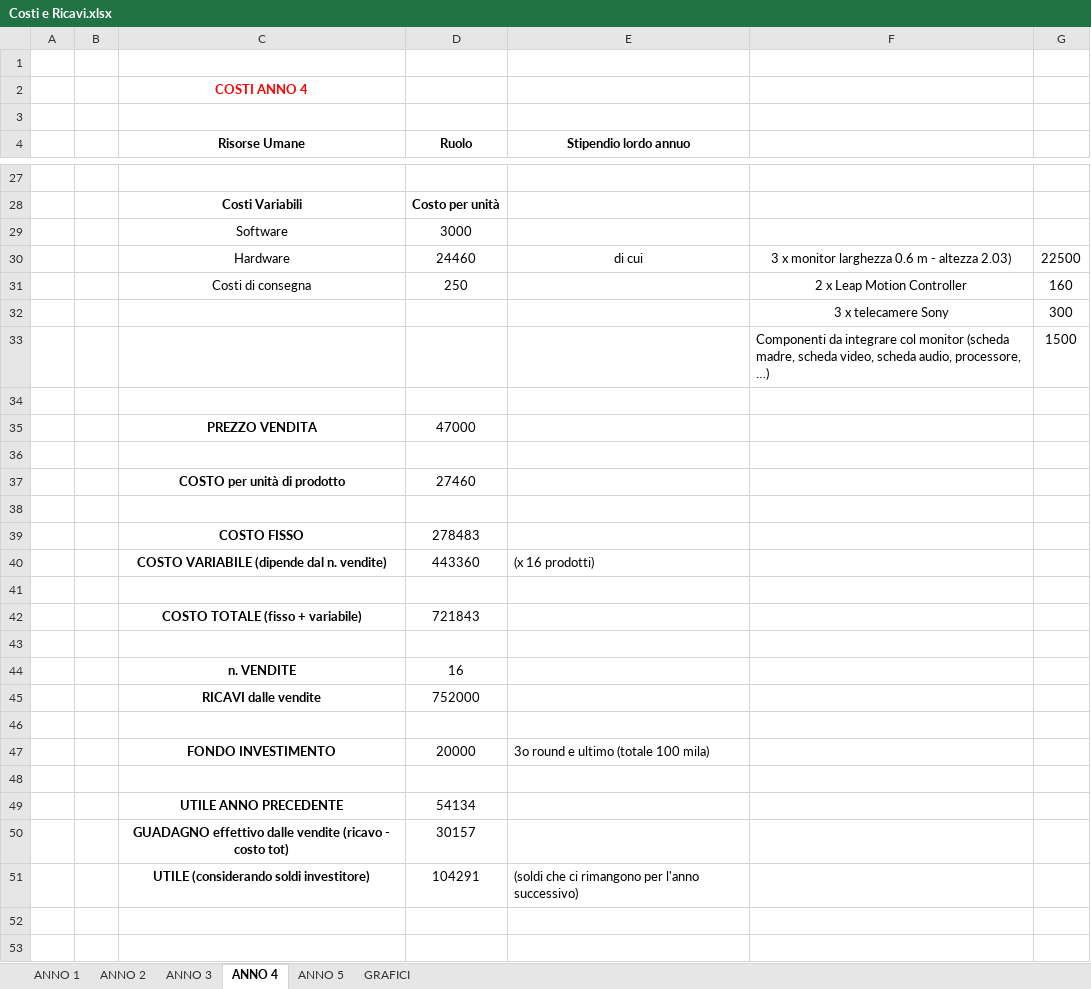
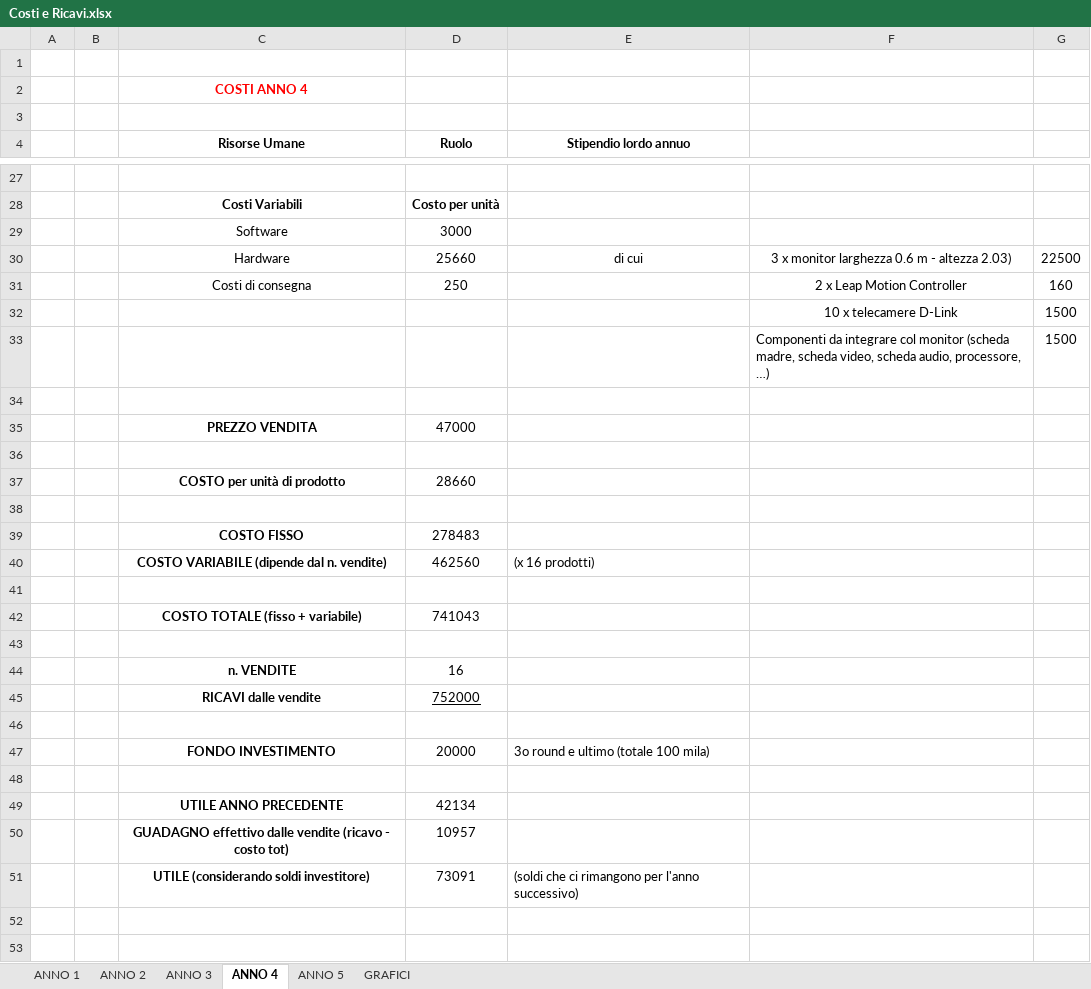
Before and after one commit to gcoro/StartupDesignLab-B-Real, an Excel workbook: Costi e Ricavi.xlsx, sheet ANNO 4, drawn as a sheet; only a part is shown, gaps mark what is left out; values as stored, in another font and other column widths than the file's, no borders; removed rows and columns are numbered as before the commit, all else as after; the diff covers the shown part only; the diff names each change by its address in the sheet, - before the commit and + after, or states it on an @@ line.

```diff
--- a/Costi e Ricavi.xlsx (sheet ANNO 4)
+++ b/Costi e Ricavi.xlsx (sheet ANNO 4)
-D30 (Ruolo): 24460
+D30 (Ruolo): 25660
-row 32:  |  |  |  |  | 3 x telecamere Sony | 300
+row 32:  |  |  |  |  | 10 x telecamere D-Link | 1500
-D37 (Ruolo): 27460
+D37 (Ruolo): 28660
-D40 (Ruolo): 443360
+D40 (Ruolo): 462560
-D42 (Ruolo): 721843
+D42 (Ruolo): 741043
-D45 underline: off
+D45 underline: on
-D49 (Ruolo): 54134
+D49 (Ruolo): 42134
-D50 (Ruolo): 30157
+D50 (Ruolo): 10957
-D51 (Ruolo): 104291
+D51 (Ruolo): 73091
```
Also changed, not shown: 2 edited cells elsewhere in this sheet, sheet GRAFICI, sheet ANNO 2, sheet ANNO 5, sheet ANNO 3, sheet ANNO 1, charts or pictures, 4 other files.
